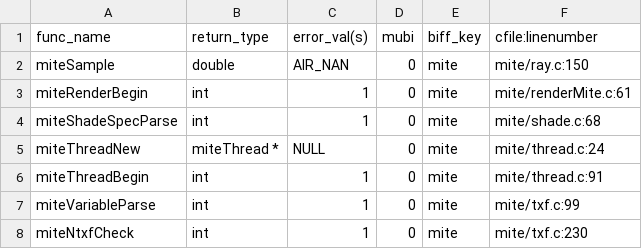
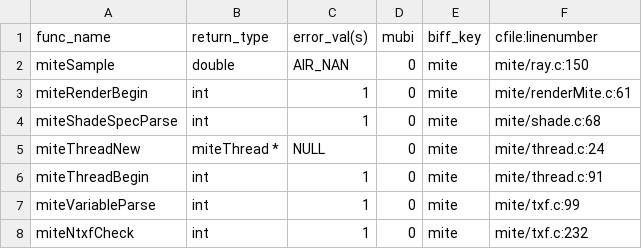
Before and after one commit to hjmjohnson/teem, a CSV file: python/cffi/biffdata/mite.csv, drawn as a sheet.

```diff
--- a/python/cffi/biffdata/mite.csv
+++ b/python/cffi/biffdata/mite.csv
@@ -7,2 +7,2 @@ miteThreadBegin,int,1,0,mite,mite/thread.c:91
 miteVariableParse,int,1,0,mite,mite/txf.c:99
-miteNtxfCheck,int,1,0,mite,mite/txf.c:230
+miteNtxfCheck,int,1,0,mite,mite/txf.c:232
```
Also changed, not shown: python/cffi/biffdata/meet.csv, 7 other files.
